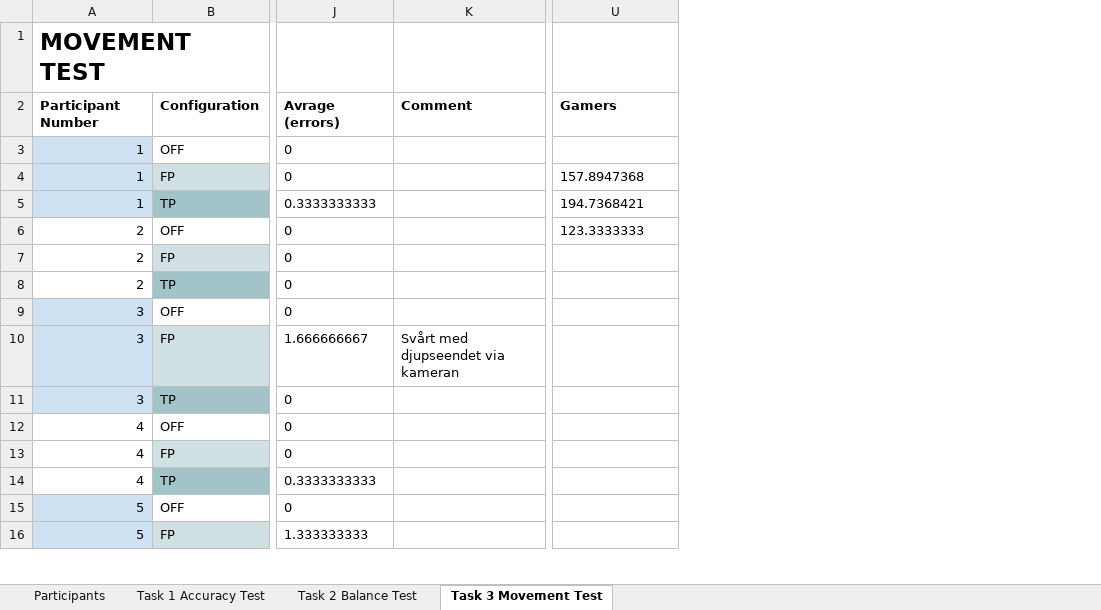
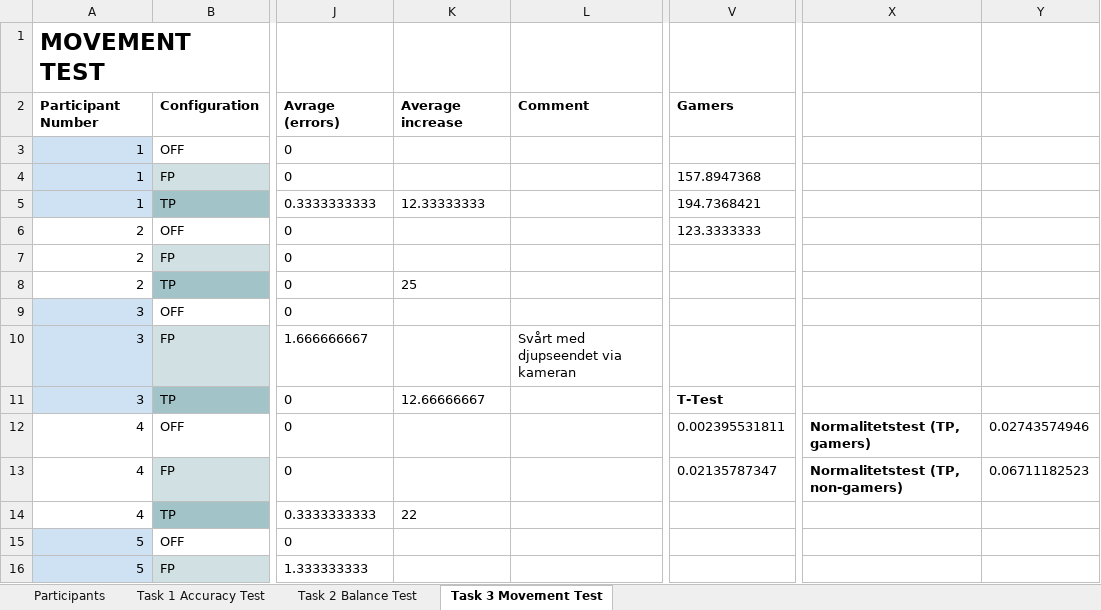
Before and after one commit to Kodagrux/Third-Person-Performance-Differences-Between-Gamers-and-Nongamers, an Excel workbook: Report/Results.xlsx, sheet Task 3 Movement Test, drawn as a sheet; only a part is shown, gaps mark what is left out; values as stored, in another font and other column widths than the file's, no borders; charts and pictures not drawn; addresses are those after the commit; the diff names each change by its address in the sheet, - before the commit and + after, or states it on an @@ line.

```diff
--- a/Report/Results.xlsx (sheet Task 3 Movement Test)
+++ b/Report/Results.xlsx (sheet Task 3 Movement Test)
+column K, rows 2-14: Average increase |  |  | 12.33333333 |  |  | 25 |  |  | 12.66666667 |  |  | 22
+column X, rows 12-13: Normalitetstest (TP, gamers) | Normalitetstest (TP, non-gamers)
+column Y, rows 12-13: 0.02743574946 | 0.06711182523
-V11: (empty)
+V11: T-Test
-V12: (empty)
+V12: 0.002395531811
-V13: (empty)
+V13: 0.02135787347
```
Also changed, not shown: sheet Task 2 Balance Test, sheet Task 1 Accuracy Test, sheet Participants, formulas that keep their value, charts or pictures.
